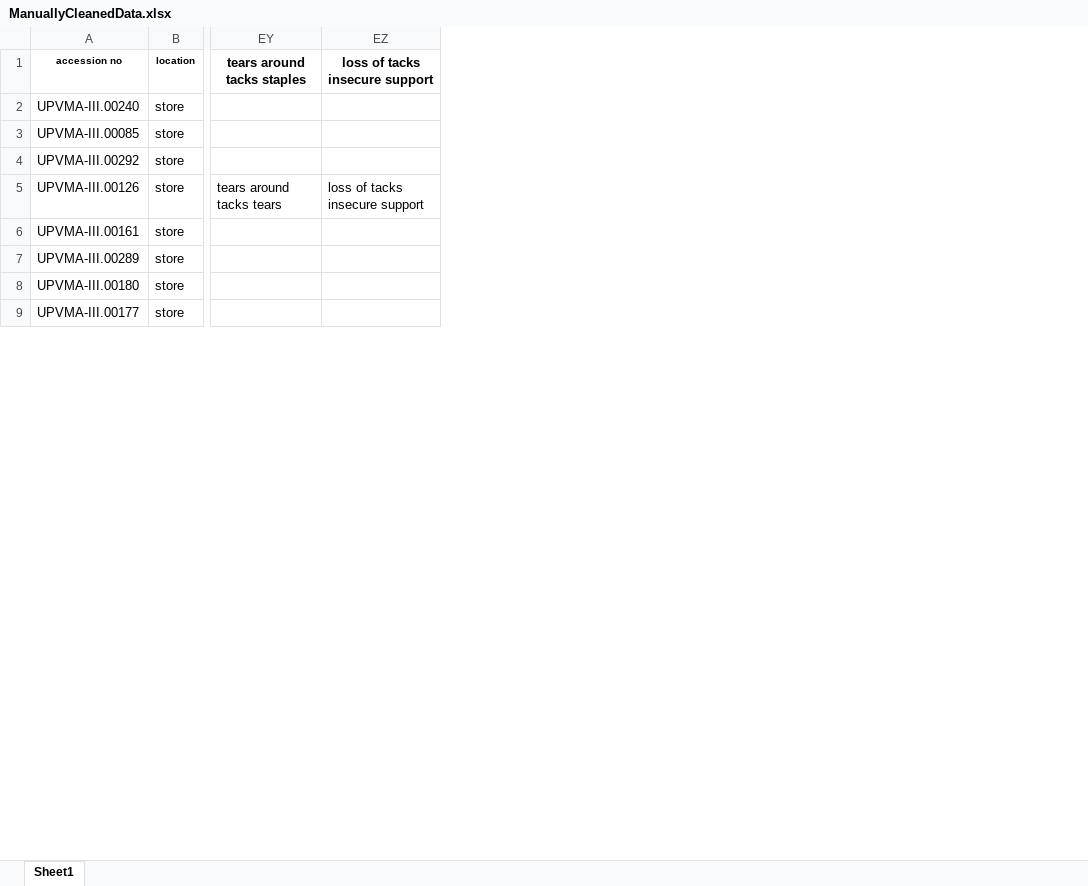
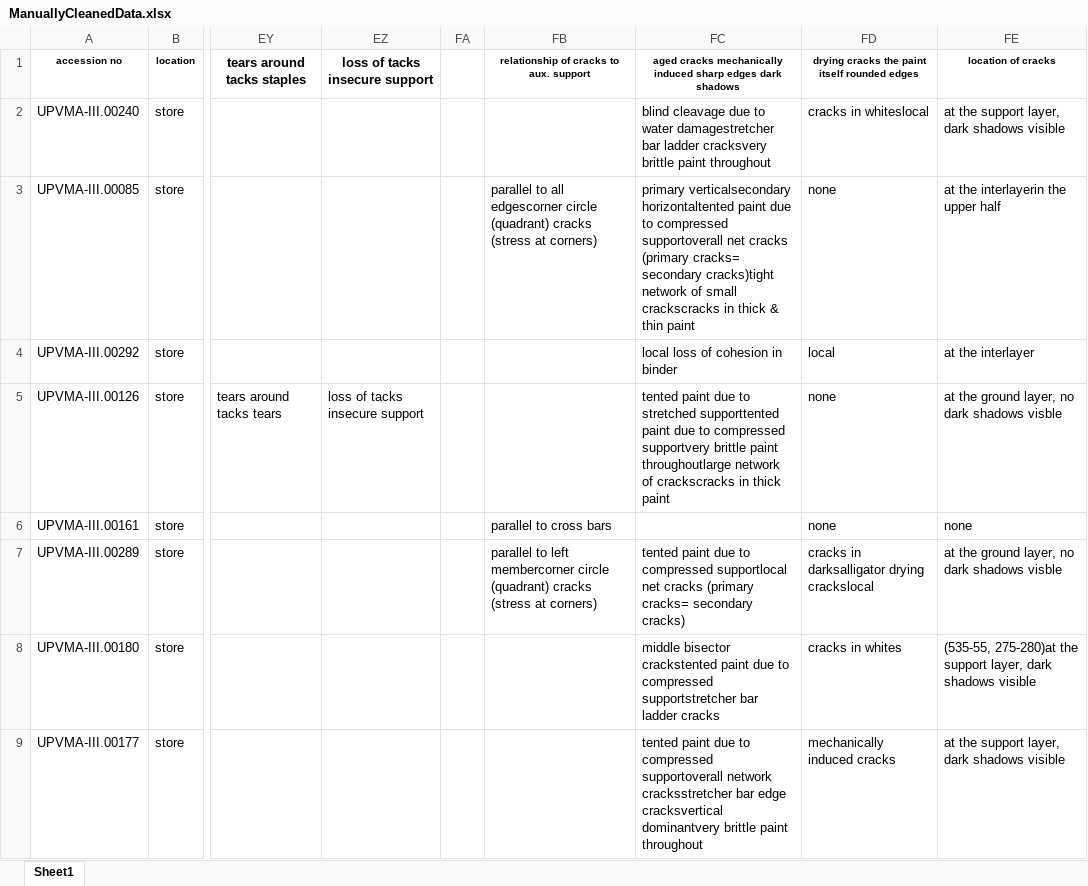
Before and after one commit to DS-Project-Group-7/Data-Science-Project, an Excel workbook: Cleaning_data/ManuallyCleanedData.xlsx, sheet Sheet1, drawn as a sheet; only a part is shown, gaps mark what is left out; values as stored, in another font and other column widths than the file's, no borders; the diff names each change by its address in the sheet, - before the commit and + after, or states it on an @@ line.

Commit message:
Preprocessing update (following 08/08 meeting)
-Formatted the names of clean data
-added length and width
-cleaned the media type

```diff
--- a/Cleaning_data/ManuallyCleanedData.xlsx (sheet Sheet1)
+++ b/Cleaning_data/ManuallyCleanedData.xlsx (sheet Sheet1)
+column FA, empty
+column FB, rows 1-7: relationship of cracks to aux. support |  | parallel to all edgescorner circle (quadrant) cracks (stress at corners) |  |  | parallel to cross bars | parallel to left membercorner circle (quadrant) cracks (stress at corners)
+column FC, rows 1-9: aged cracks mechanically induced sharp edges dark shadows | blind cleavage due to water damagestretcher bar ladder cracksvery brittle paint throughout | primary verticalsecondary horizontaltented paint due to compressed supportoverall net cracks (primary cracks= secondary cracks)tight network of small crackscracks in thick & thin paint | local loss of cohesion in binder | tented paint due to stretched supporttented paint due to compressed supportvery brittle paint throughoutlarge network of crackscracks in thick paint |  | tented paint due to compressed supportlocal net cracks (primary cracks= secondary cracks) | middle bisector crackstented paint due to compressed supportstretcher bar ladder cracks | tented paint due to compressed supportoverall network cracksstretcher bar edge cracksvertical dominantvery brittle paint throughout
+column FD, rows 1-9: drying cracks the paint itself rounded edges | cracks in whiteslocal | none | local | none | none | cracks in darksalligator drying crackslocal | cracks in whites | mechanically induced cracks
+column FE (location of cracks), rows 2-9: at the support layer, dark shadows visible | at the interlayerin the upper half | at the interlayer | at the ground layer, no dark shadows visble | none | at the ground layer, no dark shadows visble | (535-55, 275-280)at the support layer, dark shadows visible | at the support layer, dark shadows visible
```
Also changed, not shown: 2 other files.
